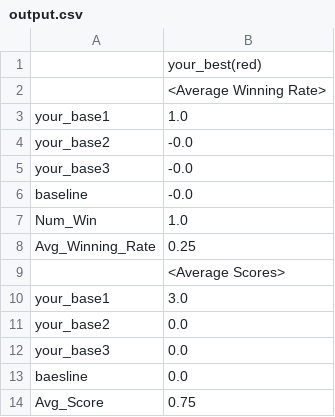
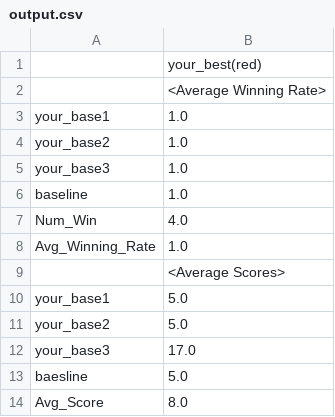
Before and after one commit to dltjwl123/AI4, a CSV file: output.csv, drawn as a sheet.

```diff
--- a/output.csv
+++ b/output.csv
@@ -3,12 +3,12 @@
 your_base1,1.0
-your_base2,-0.0
-your_base3,-0.0
-baseline,-0.0
-Num_Win,1.0
-Avg_Winning_Rate,0.25
+your_base2,1.0
+your_base3,1.0
+baseline,1.0
+Num_Win,4.0
+Avg_Winning_Rate,1.0
 ,<Average Scores>
-your_base1,3.0
-your_base2,0.0
-your_base3,0.0
-baesline,0.0
-Avg_Score,0.75
+your_base1,5.0
+your_base2,5.0
+your_base3,17.0
+baesline,5.0
+Avg_Score,8.0
```
Also changed, not shown: 1 other file.
